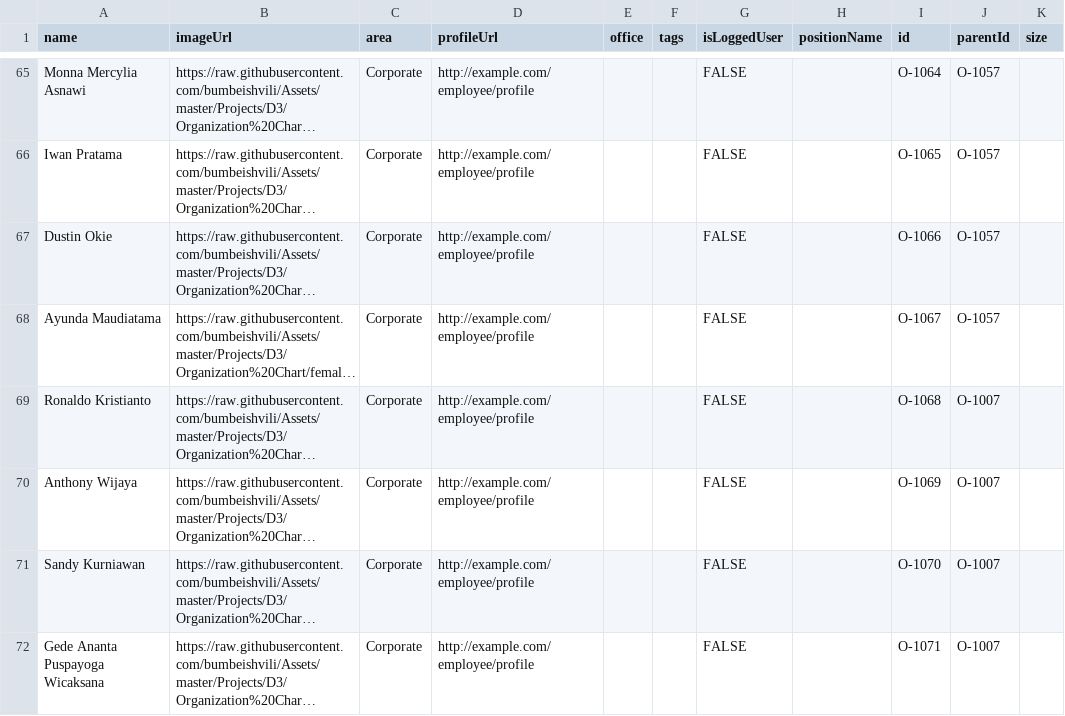
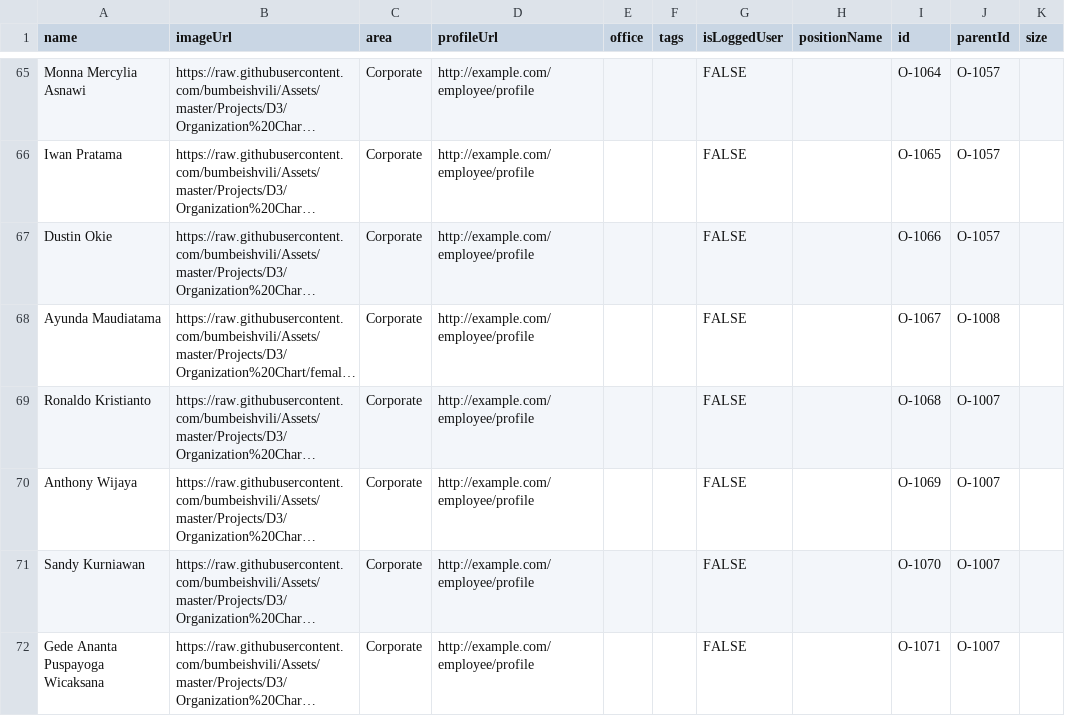
Before and after one commit to jliussuweno/sample-datas, a CSV file: org.csv, drawn as a sheet; only a part is shown, gaps mark what is left out; long unchanged cells end in …; the diff names each change by its address in the sheet, - before the commit and + after, or states it on an @@ line.

Commit message:
Update org.csv

```diff
--- a/org.csv
+++ b/org.csv
-J68 (parentId): O-1057
+J68 (parentId): O-1008
```
